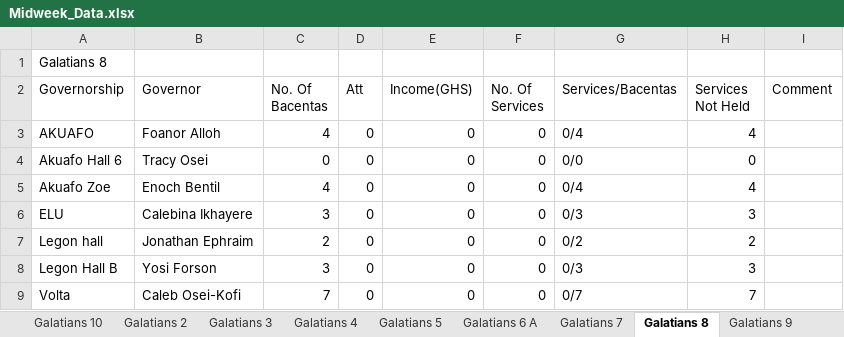
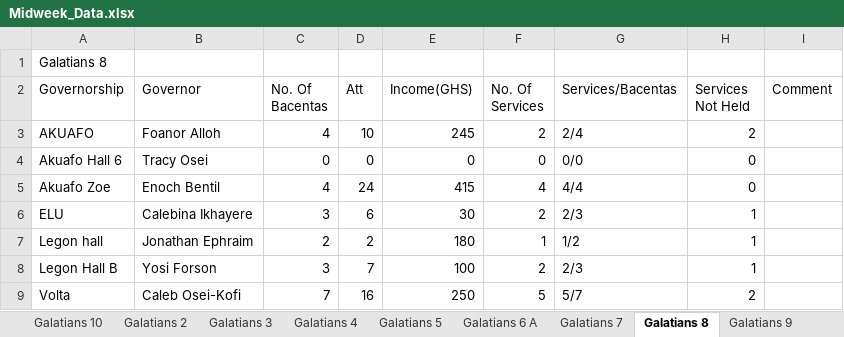
Before and after one commit to dabick14/midweekdata, an Excel workbook: Midweek_Data.xlsx, sheet Galatians 8, drawn as a sheet; only a part is shown; values as stored, in another font and other column widths than the file's, no borders; the diff covers the shown part only; the diff names each change by its address in the sheet, - before the commit and + after, or states it on an @@ line.

```diff
--- a/Midweek_Data.xlsx (sheet Galatians 8)
+++ b/Midweek_Data.xlsx (sheet Galatians 8)
-D3 (Att): 0
+D3 (Att): 10
-E3 (Income(GHS)): 0
+E3 (Income(GHS)): 245
-F3 (No. Of Services): 0
+F3 (No. Of Services): 2
-G3 (Services/Bacentas): 0/4
+G3 (Services/Bacentas): 2/4
-H3 (Services Not Held): 4
+H3 (Services Not Held): 2
-D5 (Att): 0
+D5 (Att): 24
-E5 (Income(GHS)): 0
+E5 (Income(GHS)): 415
-F5 (No. Of Services): 0
+F5 (No. Of Services): 4
-G5 (Services/Bacentas): 0/4
+G5 (Services/Bacentas): 4/4
-H5 (Services Not Held): 4
+H5 (Services Not Held): 0
-D6 (Att): 0
+D6 (Att): 6
-E6 (Income(GHS)): 0
+E6 (Income(GHS)): 30
-F6 (No. Of Services): 0
+F6 (No. Of Services): 2
-G6 (Services/Bacentas): 0/3
+G6 (Services/Bacentas): 2/3
-H6 (Services Not Held): 3
+H6 (Services Not Held): 1
-D7 (Att): 0
+D7 (Att): 2
-E7 (Income(GHS)): 0
+E7 (Income(GHS)): 180
-F7 (No. Of Services): 0
+F7 (No. Of Services): 1
-G7 (Services/Bacentas): 0/2
+G7 (Services/Bacentas): 1/2
-H7 (Services Not Held): 2
+H7 (Services Not Held): 1
-D8 (Att): 0
+D8 (Att): 7
-E8 (Income(GHS)): 0
+E8 (Income(GHS)): 100
-F8 (No. Of Services): 0
+F8 (No. Of Services): 2
-G8 (Services/Bacentas): 0/3
+G8 (Services/Bacentas): 2/3
-H8 (Services Not Held): 3
+H8 (Services Not Held): 1
-D9 (Att): 0
+D9 (Att): 16
-E9 (Income(GHS)): 0
+E9 (Income(GHS)): 250
-F9 (No. Of Services): 0
+F9 (No. Of Services): 5
-G9 (Services/Bacentas): 0/7
+G9 (Services/Bacentas): 5/7
-H9 (Services Not Held): 7
+H9 (Services Not Held): 2
```
Also changed, not shown: 1 removed row and 16 edited cells elsewhere in this sheet, sheet Galatians 6 A, sheet Colossians 5, sheet Galatians 5, sheet Summary, sheet Galatians 9, sheet Galatians 7, 7 more sheets.
